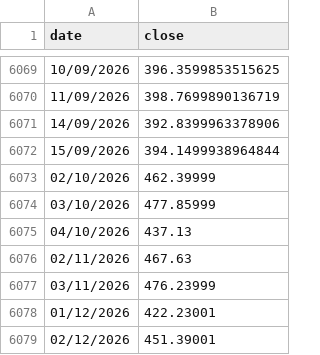
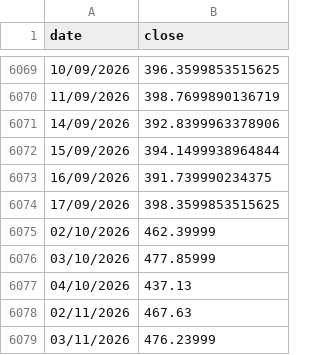
Before and after one commit to gvisentin-beep/pigro-gloob, a CSV file: data/gold.csv, drawn as a sheet; only a part is shown, gaps mark what is left out; the shorter side is filled out with more unchanged rows.

```diff
--- a/data/gold.csv
+++ b/data/gold.csv
@@ -6072,2 +6072,4 @@ date;close
 15/09/2026;394.1499938964844
+16/09/2026;391.739990234375
+17/09/2026;398.3599853515625
 02/10/2026;462.39999
```
Also changed, not shown: data/ls80.csv, data/mib.csv, 9 other files.
